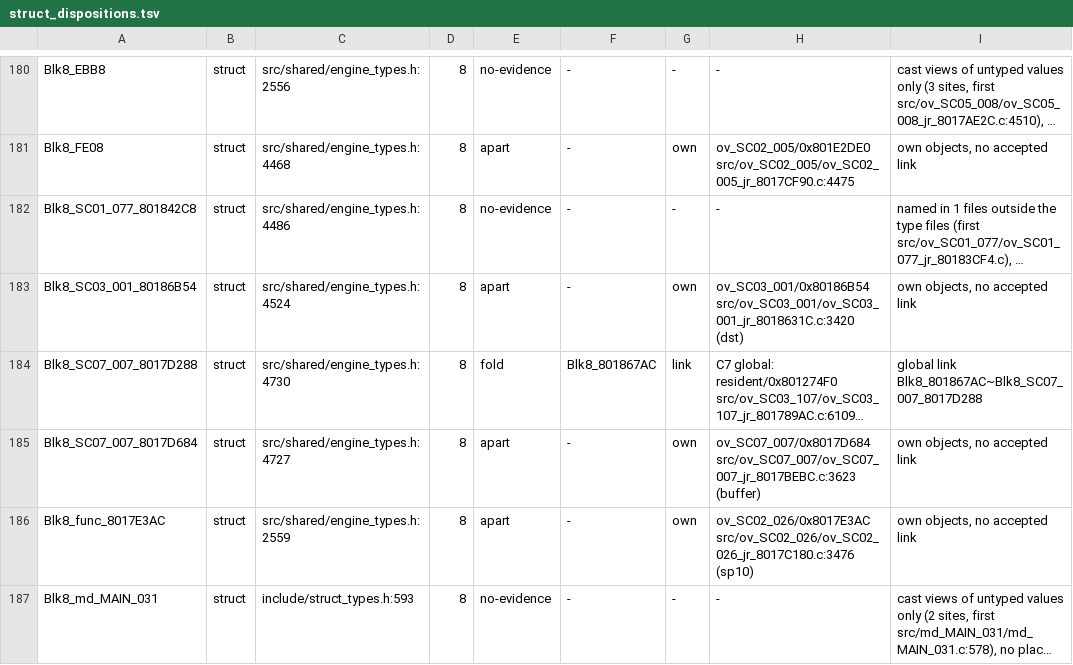
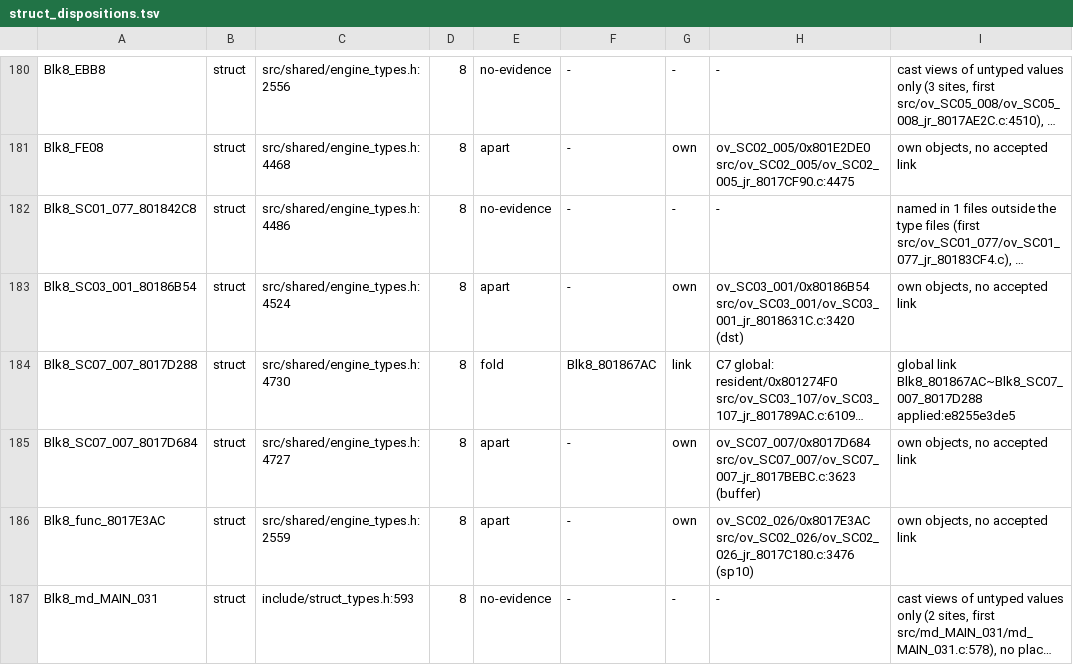
Before and after one commit to Druthulu/BFM-decomp, a TSV file: config/struct_dispositions.tsv, drawn as a sheet; only a part is shown, gaps mark what is left out; long unchanged cells end in …; the diff covers the shown part only; the diff names each change by its address in the sheet, - before the commit and + after, or states it on an @@ line.

Commit message:
T7.c2: L3 stamp: 5 link rows applied:<fold commit> (C7, C18)

```diff
--- a/config/struct_dispositions.tsv
+++ b/config/struct_dispositions.tsv
-I184: …link Blk8_801867AC~Blk8_SC07_007_8017D288
+I184: …link Blk8_801867AC~Blk8_SC07_007_8017D288 applied:e8255e3de5
```
Also changed, not shown: 4 edited cells elsewhere in this file.
